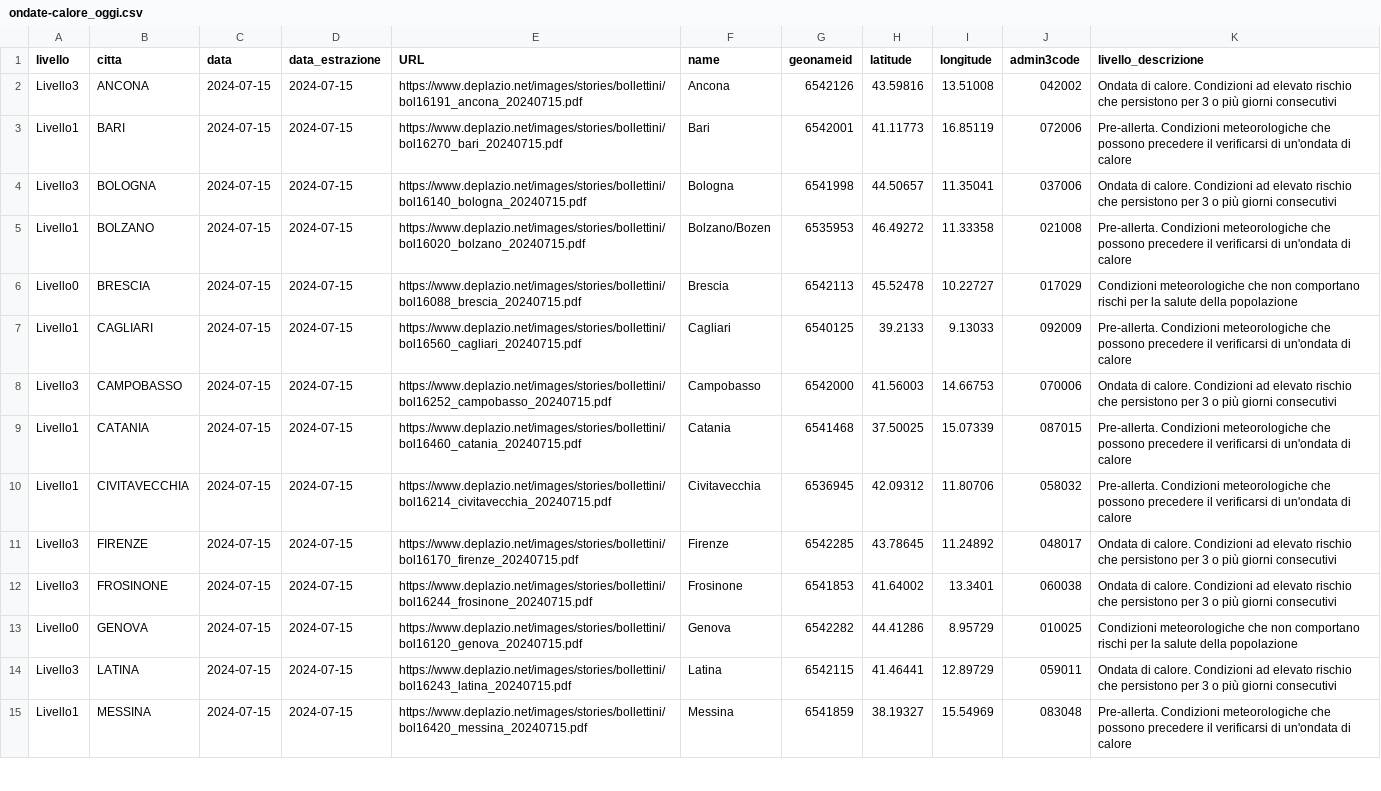
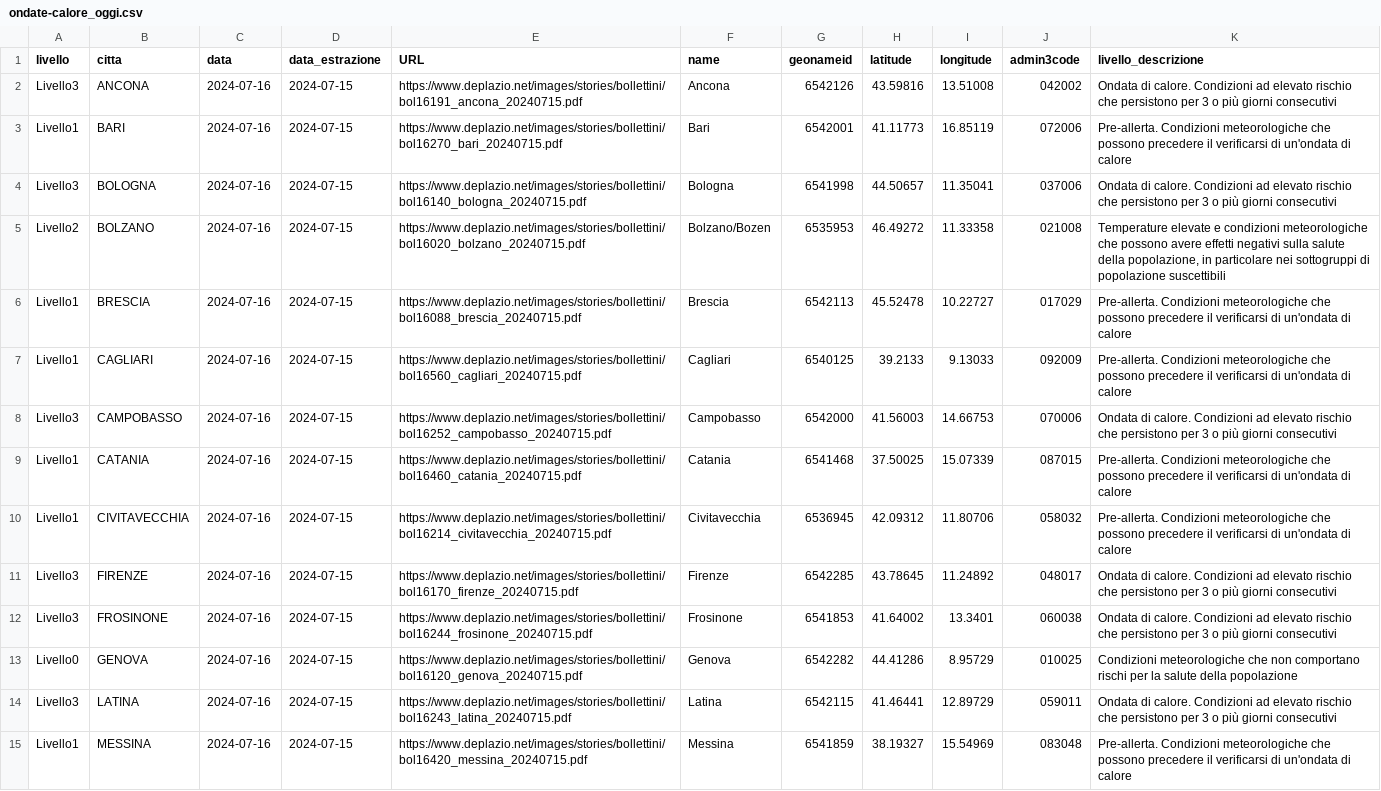
Before and after one commit to ondata/ondate-calore, a CSV file: data/ondate-calore_oggi.csv, drawn as a sheet; only a part is shown; the diff covers the shown part only; the diff names each change by its address in the sheet, - before the commit and + after, or states it on an @@ line.

```diff
--- a/data/ondate-calore_oggi.csv
+++ b/data/ondate-calore_oggi.csv
-C2:C15 (data): 2024-07-15
+C2:C15 (data): 2024-07-16
-A5 (livello): Livello1
+A5 (livello): Livello2
-K5 (livello_descrizione): Pre-allerta. Condizioni meteorologiche che possono precedere il verificarsi di un'ondata di calore
+K5 (livello_descrizione): Temperature elevate e condizioni meteorologiche che possono avere effetti negativi sulla salute della popolazione, in particolare nei sottogruppi di popolazione suscettibili
-A6 (livello): Livello0
+A6 (livello): Livello1
-K6 (livello_descrizione): Condizioni meteorologiche che non comportano rischi per la salute della popolazione
+K6 (livello_descrizione): Pre-allerta. Condizioni meteorologiche che possono precedere il verificarsi di un'ondata di calore
```
Also changed, not shown: 17 edited cells elsewhere in this file, elaborazioni/ondate-calore_oggi.csv.
